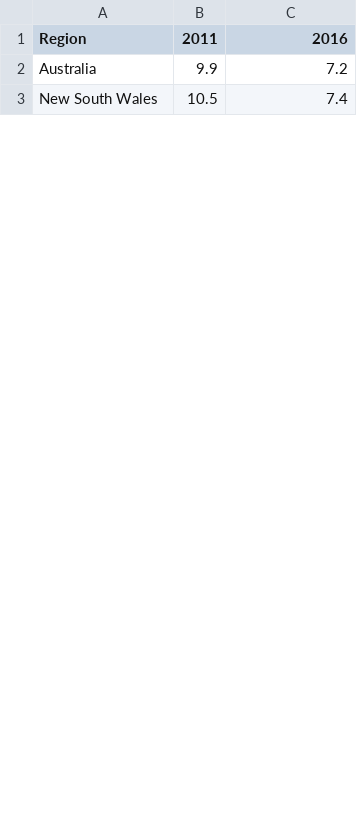
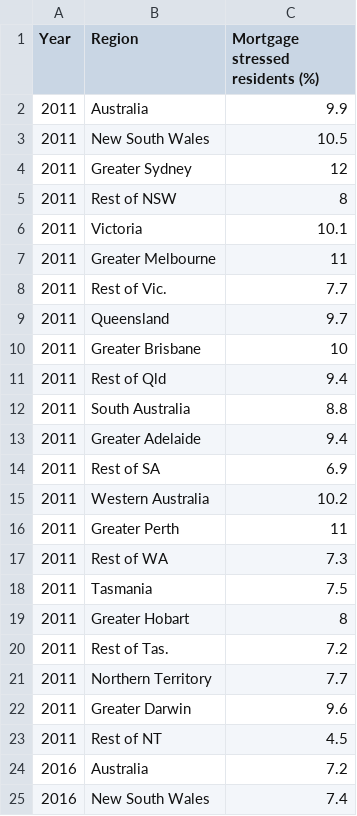
Before and after one commit to NathanJPotter/Team-Project-1, a CSV file: Resources/mortgage stress over 29 per income.csv, drawn as a sheet; only a part is shown; removed rows and columns are numbered as before the commit, all else as after; the diff names each change by its address in the sheet, - before the commit and + after, or states it on an @@ line.

```diff
--- a/Resources/mortgage stress over 29 per income.csv
+++ b/Resources/mortgage stress over 29 per income.csv
+column A (Year), rows 24-25: 2016 | 2016
-column B (2011), rows 2-3: 9.9 | 10.5
-C1: 2016
+C1: Mortgage stressed residents (%)
+row 2: 2011 | Australia | 9.9
+row 3: 2011 | New South Wales | 10.5
+row 4: 2011 | Greater Sydney | 12
+row 5: 2011 | Rest of NSW | 8
+row 6: 2011 | Victoria | 10.1
+row 7: 2011 | Greater Melbourne | 11
+row 8: 2011 | Rest of Vic. | 7.7
+row 9: 2011 | Queensland | 9.7
+row 10: 2011 | Greater Brisbane | 10
+row 11: 2011 | Rest of Qld | 9.4
+row 12: 2011 | South Australia | 8.8
+row 13: 2011 | Greater Adelaide | 9.4
+row 14: 2011 | Rest of SA | 6.9
+row 15: 2011 | Western Australia | 10.2
+row 16: 2011 | Greater Perth | 11
+row 17: 2011 | Rest of WA | 7.3
+row 18: 2011 | Tasmania | 7.5
+row 19: 2011 | Greater Hobart | 8
+row 20: 2011 | Rest of Tas. | 7.2
+row 21: 2011 | Northern Territory | 7.7
+row 22: 2011 | Greater Darwin | 9.6
+row 23: 2011 | Rest of NT | 4.5
```
Also changed, not shown: Resources/rental stress over 29 per of income.csv, 1 other file.
